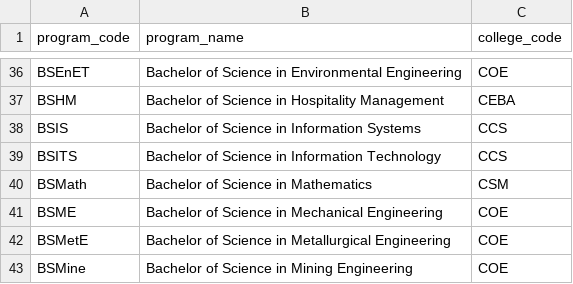
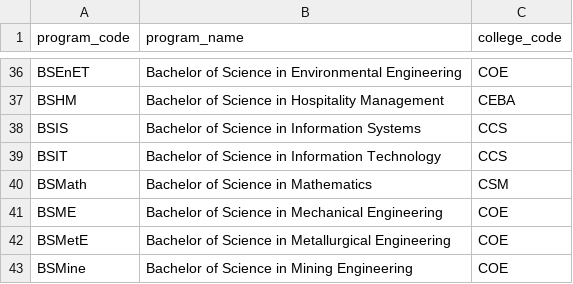
Before and after one commit to BolandoKen/StudentVault---CCC151-Project, a CSV file: Programs.csv, drawn as a sheet; only a part is shown, gaps mark what is left out.

```diff
--- a/Programs.csv
+++ b/Programs.csv
@@ -38,3 +38,3 @@ BSHM,Bachelor of Science in Hospitality Management,CEBA
 BSIS,Bachelor of Science in Information Systems,CCS
-BSITS,Bachelor of Science in Information Technology,CCS
+BSIT,Bachelor of Science in Information Technology,CCS
 BSMath,Bachelor of Science in Mathematics,CSM
```
Also changed, not shown: 1 other file.
